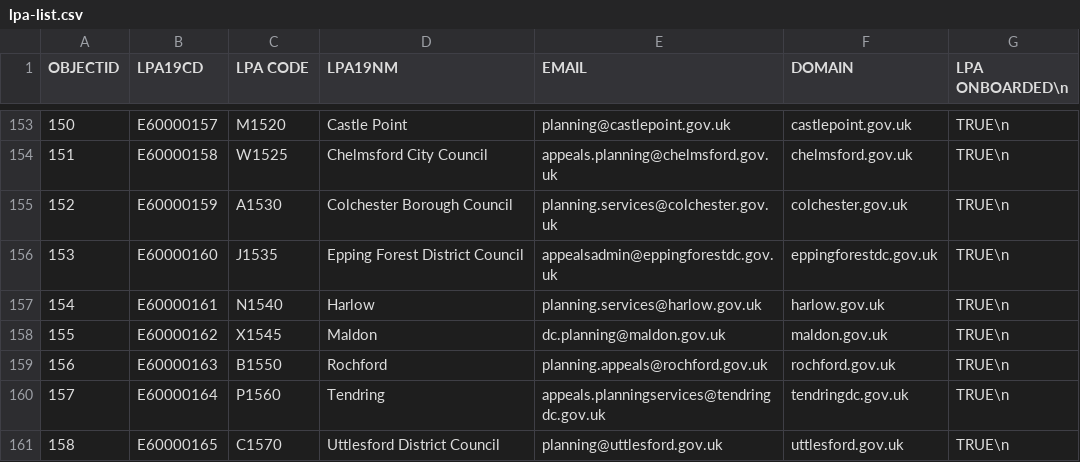
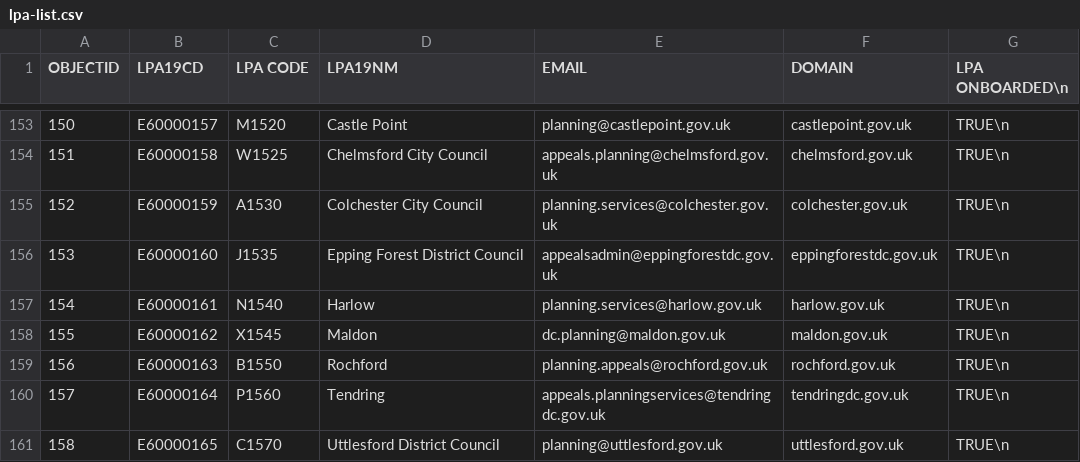
Before and after one commit to Planning-Inspectorate/appeal-planning-decision, a CSV file: packages/appeals-service-api/data/lpa-list.csv, drawn as a sheet; only a part is shown, gaps mark what is left out.

Commit message:
feat(a2-7483): update Colchester lpa name

```diff
--- a/packages/appeals-service-api/data/lpa-list.csv
+++ b/packages/appeals-service-api/data/lpa-list.csv
@@ -154,3 +154,3 @@
 151;E60000158;W1525;Chelmsford City Council;appeals.planning@chelmsford.gov.uk;chelmsford.gov.uk;TRUE\n
-152;E60000159;A1530;Colchester Borough Council;planning.services@colchester.gov.uk;colchester.gov.uk;TRUE\n
+152;E60000159;A1530;Colchester City Council;planning.services@colchester.gov.uk;colchester.gov.uk;TRUE\n
 153;E60000160;J1535;Epping Forest District Council;appealsadmin@eppingforestdc.gov.uk;eppingforestdc.gov.uk;TRUE\n
```
